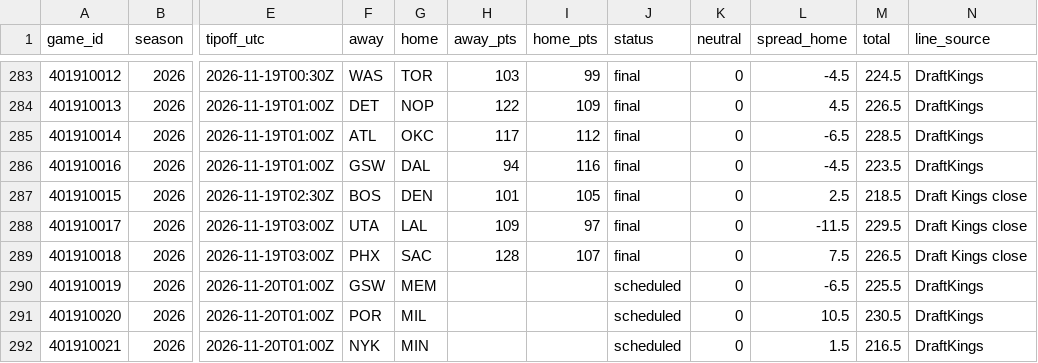
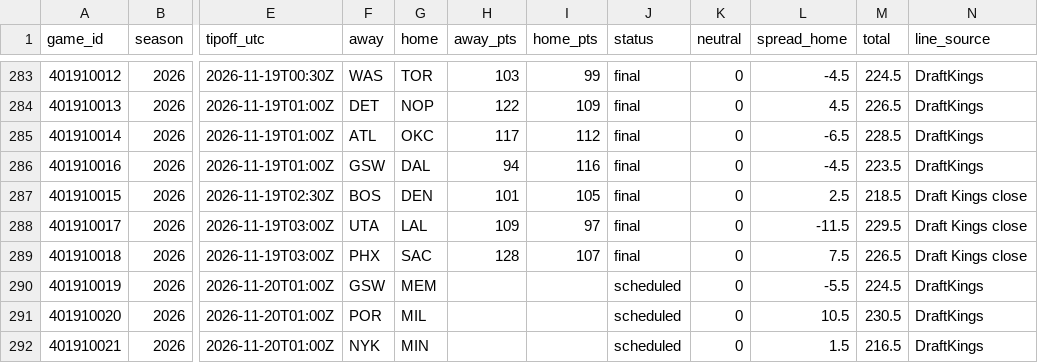
Before and after one commit to adnwkr/KalshiAgent, a CSV file: nba-kalshi/data/results/games_2026.csv, drawn as a sheet; only a part is shown, gaps mark what is left out; the diff names each change by its address in the sheet, - before the commit and + after, or states it on an @@ line.

```diff
--- a/nba-kalshi/data/results/games_2026.csv
+++ b/nba-kalshi/data/results/games_2026.csv
-L290 (spread_home): -6.5
+L290 (spread_home): -5.5
-M290 (total): 225.5
+M290 (total): 224.5
```
Also changed, not shown: pga-kalshi/data/results/events.csv, 13 other files.
